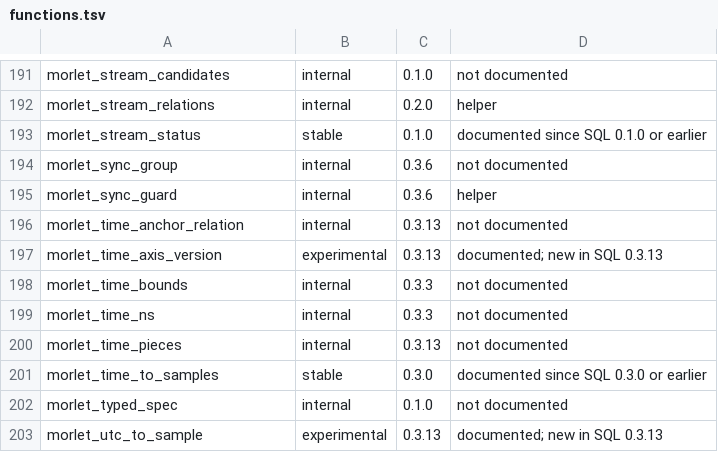
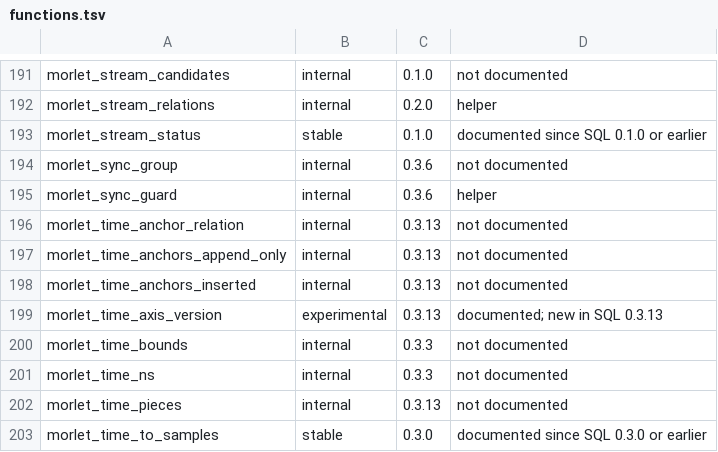
Before and after one commit to merkhet-io/morletdb, a TSV file: extensions/pg_morlet/api/functions.tsv, drawn as a sheet; only a part is shown, gaps mark what is left out; the shorter side is filled out with more unchanged rows; the diff names each change by its address in the sheet, - before the commit and + after, or states it on an @@ line.

```diff
--- a/extensions/pg_morlet/api/functions.tsv
+++ b/extensions/pg_morlet/api/functions.tsv
+row 197: morlet_time_anchors_append_only | internal | 0.3.13 | not documented
+row 198: morlet_time_anchors_inserted | internal | 0.3.13 | not documented
```
Also changed, not shown: 7 other files.
